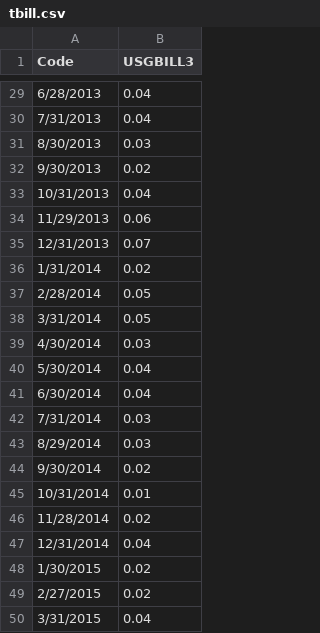
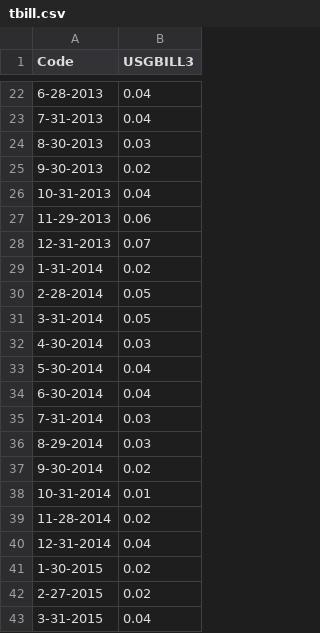
Before and after one commit to tbeason/simulating-growth-rates, a CSV file: tbill.csv, drawn as a sheet; only a part is shown, gaps mark what is left out; the diff covers the shown part only.

```diff
--- a/tbill.csv
+++ b/tbill.csv
@@ -29,22 +22,22 @@ Code,USGBILL3
-6/28/2013,0.04
-7/31/2013,0.04
-8/30/2013,0.03
-9/30/2013,0.02
-10/31/2013,0.04
-11/29/2013,0.06
-12/31/2013,0.07
-1/31/2014,0.02
-2/28/2014,0.05
-3/31/2014,0.05
-4/30/2014,0.03
-5/30/2014,0.04
-6/30/2014,0.04
-7/31/2014,0.03
-8/29/2014,0.03
-9/30/2014,0.02
-10/31/2014,0.01
-11/28/2014,0.02
-12/31/2014,0.04
-1/30/2015,0.02
-2/27/2015,0.02
-3/31/2015,0.04
+6-28-2013,0.04
+7-31-2013,0.04
+8-30-2013,0.03
+9-30-2013,0.02
+10-31-2013,0.04
+11-29-2013,0.06
+12-31-2013,0.07
+1-31-2014,0.02
+2-28-2014,0.05
+3-31-2014,0.05
+4-30-2014,0.03
+5-30-2014,0.04
+6-30-2014,0.04
+7-31-2014,0.03
+8-29-2014,0.03
+9-30-2014,0.02
+10-31-2014,0.01
+11-28-2014,0.02
+12-31-2014,0.04
+1-30-2015,0.02
+2-27-2015,0.02
+3-31-2015,0.04
```
Also changed, not shown: 7 removed rows and 20 edited cells elsewhere in this file, 4 other files.
